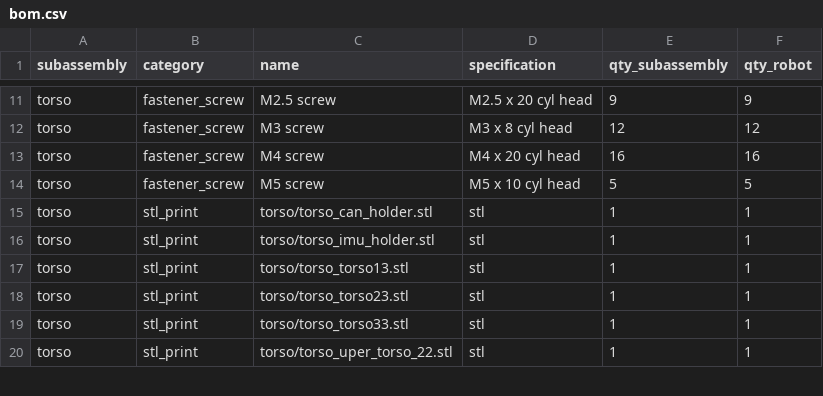
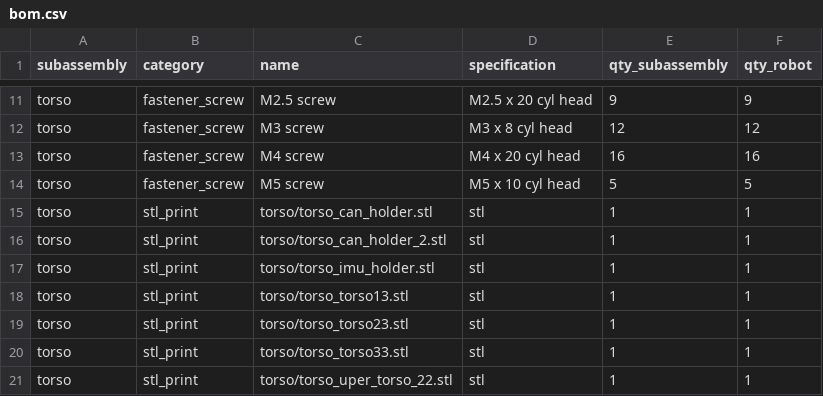
Before and after one commit to PaulTR/lerobot-humanoid-hardware, a CSV file: hardware/bom/bom.csv, drawn as a sheet; only a part is shown, gaps mark what is left out.

Commit message:
can holder top file added, updated git ignore to not include ds_store files

```diff
--- a/hardware/bom/bom.csv
+++ b/hardware/bom/bom.csv
@@ -15,2 +15,3 @@ torso,fastener_screw,M5 screw,M5 x 10 cyl head,5,5
 torso,stl_print,torso/torso_can_holder.stl,stl,1,1
+torso,stl_print,torso/torso_can_holder_2.stl,stl,1,1
 torso,stl_print,torso/torso_imu_holder.stl,stl,1,1
```
Also changed, not shown: 3 other files.
